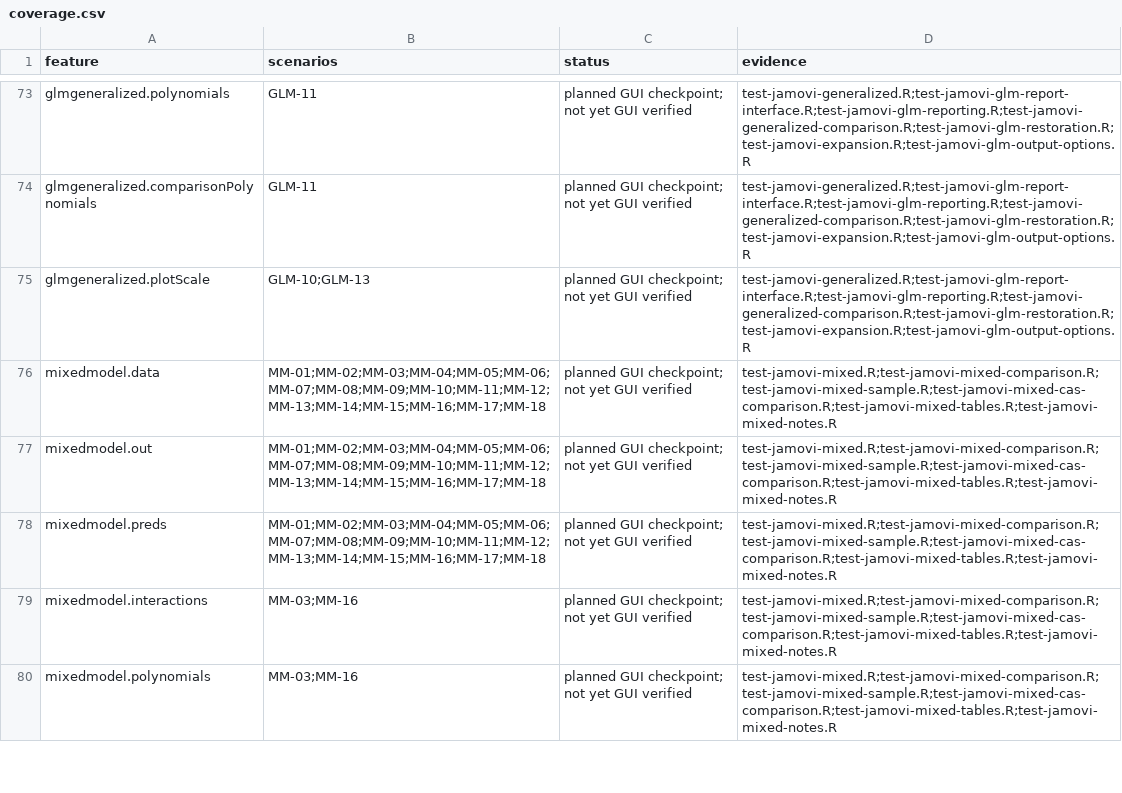
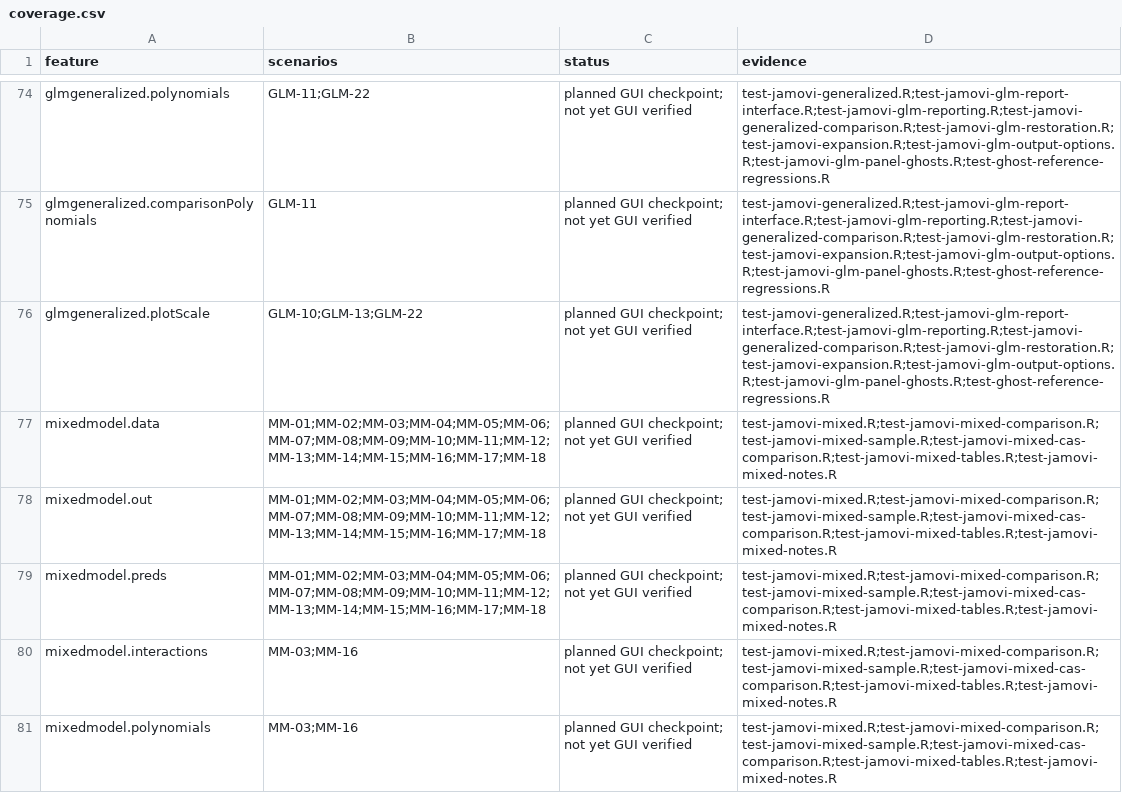
Before and after one commit to dustinfife/flexplot, a CSV file: dev/jamovi/e2e/artifacts/coverage.csv, drawn as a sheet; only a part is shown, gaps mark what is left out; the diff covers the shown part only.

Commit message:
Add reference-panel ghost lines to jamovi GLM visualization

```diff
--- a/dev/jamovi/e2e/artifacts/coverage.csv
+++ b/dev/jamovi/e2e/artifacts/coverage.csv
@@ -73,4 +74,4 @@
-"glmgeneralized.polynomials","GLM-11","planned GUI checkpoint; not yet GUI verified","test-jamovi-generalized.R;test-jamovi-glm-report-interface.R;test-jamovi-glm-reporting.R;test-jamovi-generalized-comparison.R;test-jamovi-glm-restoration.R;test-jamovi-expansion.R;test-jamovi-glm-output-options.R"
-"glmgeneralized.comparisonPolynomials","GLM-11","planned GUI checkpoint; not yet GUI verified","test-jamovi-generalized.R;test-jamovi-glm-report-interface.R;test-jamovi-glm-reporting.R;test-jamovi-generalized-comparison.R;test-jamovi-glm-restoration.R;test-jamovi-expansion.R;test-jamovi-glm-output-options.R"
-"glmgeneralized.plotScale","GLM-10;GLM-13","planned GUI checkpoint; not yet GUI verified","test-jamovi-generalized.R;test-jamovi-glm-report-interface.R;test-jamovi-glm-reporting.R;test-jamovi-generalized-comparison.R;test-jamovi-glm-restoration.R;test-jamovi-expansion.R;test-jamovi-glm-output-options.R"
+"glmgeneralized.polynomials","GLM-11;GLM-22","planned GUI checkpoint; not yet GUI verified","test-jamovi-generalized.R;test-jamovi-glm-report-interface.R;test-jamovi-glm-reporting.R;test-jamovi-generalized-comparison.R;test-jamovi-glm-restoration.R;test-jamovi-expansion.R;test-jamovi-glm-output-options.R;test-jamovi-glm-panel-ghosts.R;test-ghost-reference-regressions.R"
+"glmgeneralized.comparisonPolynomials","GLM-11","planned GUI checkpoint; not yet GUI verified","test-jamovi-generalized.R;test-jamovi-glm-report-interface.R;test-jamovi-glm-reporting.R;test-jamovi-generalized-comparison.R;test-jamovi-glm-restoration.R;test-jamovi-expansion.R;test-jamovi-glm-output-options.R;test-jamovi-glm-panel-ghosts.R;test-ghost-reference-regressions.R"
+"glmgeneralized.plotScale","GLM-10;GLM-13;GLM-22","planned GUI checkpoint; not yet GUI verified","test-jamovi-generalized.R;test-jamovi-glm-report-interface.R;test-jamovi-glm-reporting.R;test-jamovi-generalized-comparison.R;test-jamovi-glm-restoration.R;test-jamovi-expansion.R;test-jamovi-glm-output-options.R;test-jamovi-glm-panel-ghosts.R;test-ghost-reference-regressions.R"
 "mixedmodel.data","MM-01;MM-02;MM-03;MM-04;MM-05;MM-06;MM-07;MM-08;MM-09;MM-10;MM-11;MM-12;MM-13;MM-14;MM-15;MM-16;MM-17;MM-18","planned GUI checkpoint; not yet GUI verified","test-jamovi-mixed.R;test-jamovi-mixed-comparison.R;test-jamovi-mixed-sample.R;test-jamovi-mixed-cas-comparison.R;test-jamovi-mixed-tables.R;test-jamovi-mixed-notes.R"
```
Also changed, not shown: 1 added row and 42 edited cells elsewhere in this file, dev/jamovi/e2e/artifacts/scenario-index.csv, 19 other files.
